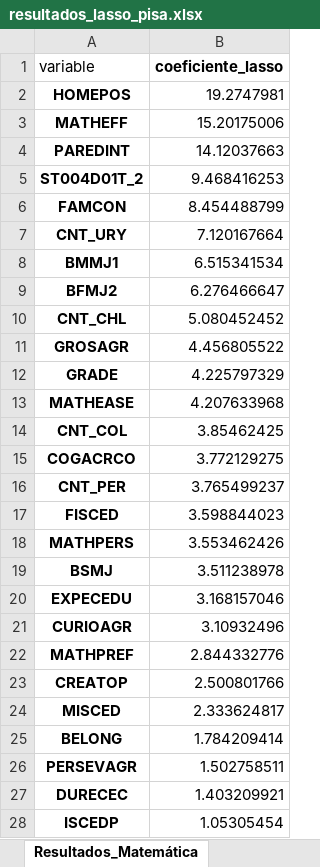
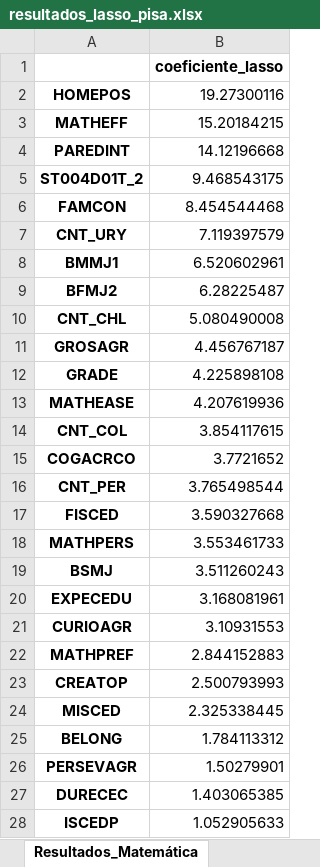
Before and after one commit to StefanoPistoia/Big-Data-Grupo-2, an Excel workbook: Presentacion 1/resultados_lasso_pisa.xlsx, sheet Resultados_Matemática, drawn as a sheet; only a part is shown; values as stored, in another font and other column widths than the file's, no borders; the diff covers the shown part only; the diff names each change by its address in the sheet, - before the commit and + after, or states it on an @@ line.

```diff
--- a/Presentacion 1/resultados_lasso_pisa.xlsx (sheet Resultados_Matemática)
+++ b/Presentacion 1/resultados_lasso_pisa.xlsx (sheet Resultados_Matemática)
-A1: variable
+A1: (empty)
-B2: 19.2747981
+B2: 19.27300116
-B3: 15.20175006
+B3: 15.20184215
-B4: 14.12037663
+B4: 14.12196668
-B5: 9.468416253
+B5: 9.468543175
-B6: 8.454488799
+B6: 8.454544468
-B7: 7.120167664
+B7: 7.119397579
-B8: 6.515341534
+B8: 6.520602961
-B9: 6.276466647
+B9: 6.28225487
-B10: 5.080452452
+B10: 5.080490008
-B11: 4.456805522
+B11: 4.456767187
-B12: 4.225797329
+B12: 4.225898108
-B13: 4.207633968
+B13: 4.207619936
-B14: 3.85462425
+B14: 3.854117615
-B15: 3.772129275
+B15: 3.7721652
-B16: 3.765499237
+B16: 3.765498544
-B17: 3.598844023
+B17: 3.590327668
-B18: 3.553462426
+B18: 3.553461733
-B19: 3.511238978
+B19: 3.511260243
-B20: 3.168157046
+B20: 3.168081961
-B21: 3.10932496
+B21: 3.10931553
-B22: 2.844332776
+B22: 2.844152883
-B23: 2.500801766
+B23: 2.500793993
-B24: 2.333624817
+B24: 2.325338445
-B25: 1.784209414
+B25: 1.784113312
-B26: 1.502758511
+B26: 1.50279901
-B27: 1.403209921
+B27: 1.403065385
-B28: 1.05305454
+B28: 1.052905633
```
Also changed, not shown: 36 edited cells elsewhere in this sheet, sheet Resultados_Ciencias, sheet Resultados_Lengua, Presentacion 1/resultados_regresion_pisa.xlsx, Presentacion 1/resultados_ridge_pisa.xlsx, 7 other files.
